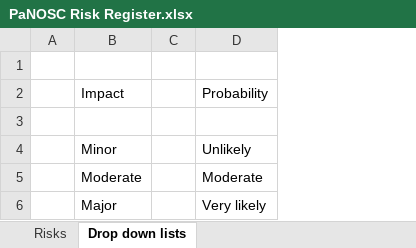
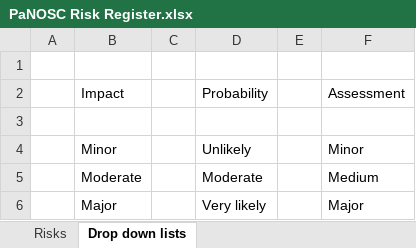
Before and after one commit to panosc-eu/panosc, an Excel workbook: Work Packages/WP1 Management/Risks/PaNOSC Risk Register.xlsx, sheet Drop down lists, drawn as a sheet; values as stored, in another font and other column widths than the file's, no borders; the diff names each change by its address in the sheet, - before the commit and + after, or states it on an @@ line.

```diff
--- a/Work Packages/WP1 Management/Risks/PaNOSC Risk Register.xlsx (sheet Drop down lists)
+++ b/Work Packages/WP1 Management/Risks/PaNOSC Risk Register.xlsx (sheet Drop down lists)
+column E, empty
+column F, rows 2-6: Assessment |  | Minor | Medium | Major
```
Also changed, not shown: sheet Risks, 2 other files.
